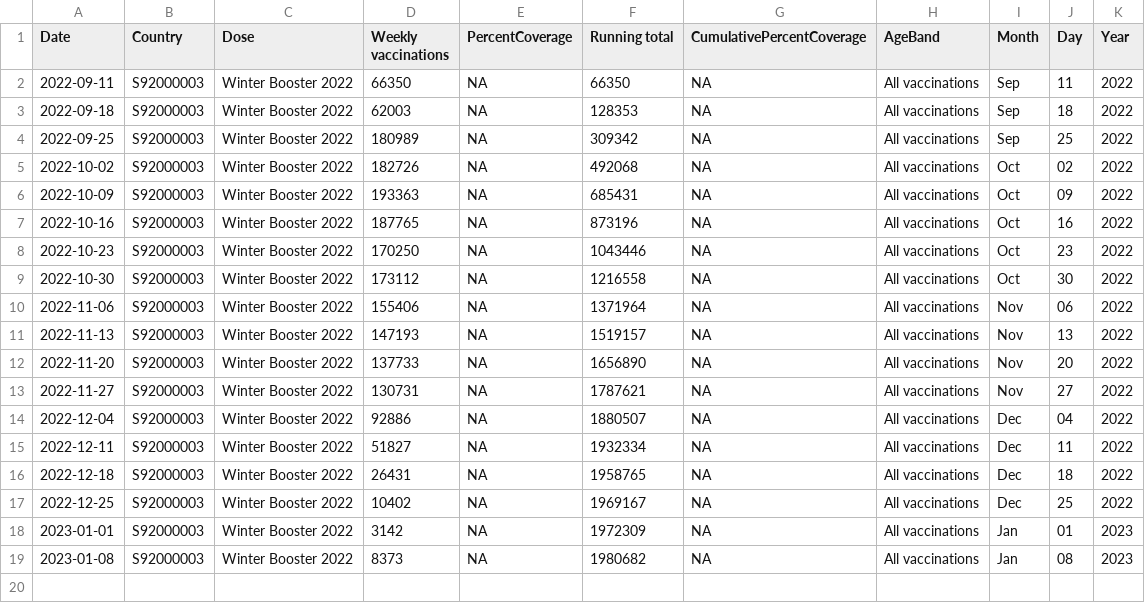
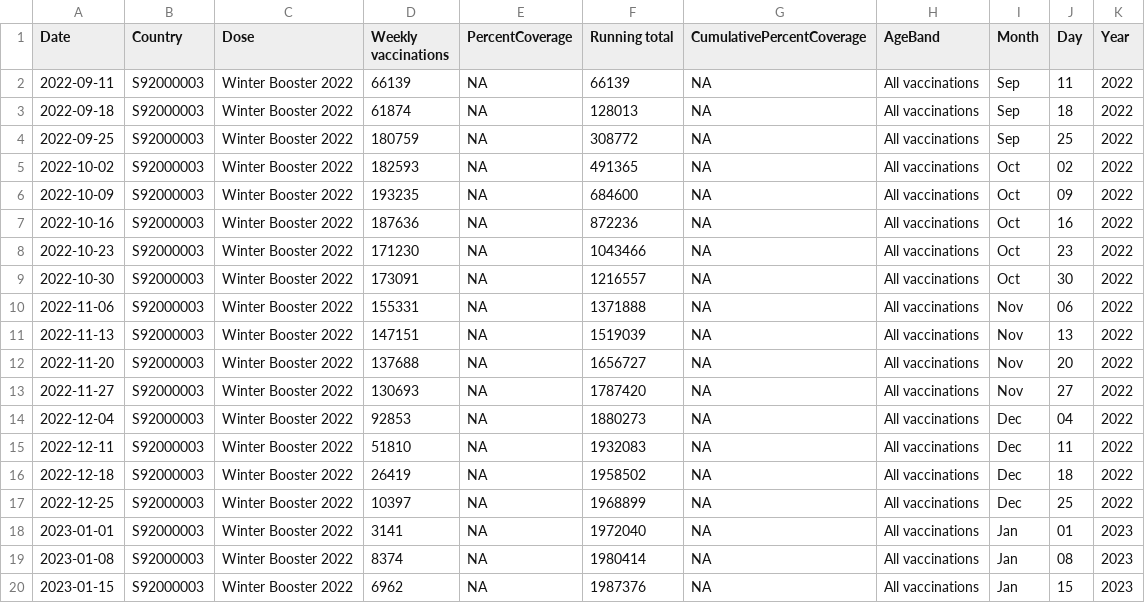
Before and after one commit to DCTdatateam/Covid-winter-booster-, a CSV file: data/total_boosted.csv, drawn as a sheet.

```diff
--- a/data/total_boosted.csv
+++ b/data/total_boosted.csv
@@ -1,19 +1,20 @@
 "Date","Country","Dose","Weekly vaccinations","PercentCoverage","Running total","CumulativePercentCoverage","AgeBand","Month","Day","Year"
-2022-09-11,"S92000003","Winter Booster 2022",66350,NA,66350,NA,"All vaccinations","Sep","11","2022"
-2022-09-18,"S92000003","Winter Booster 2022",62003,NA,128353,NA,"All vaccinations","Sep","18","2022"
-2022-09-25,"S92000003","Winter Booster 2022",180989,NA,309342,NA,"All vaccinations","Sep","25","2022"
-2022-10-02,"S92000003","Winter Booster 2022",182726,NA,492068,NA,"All vaccinations","Oct","02","2022"
-2022-10-09,"S92000003","Winter Booster 2022",193363,NA,685431,NA,"All vaccinations","Oct","09","2022"
-2022-10-16,"S92000003","Winter Booster 2022",187765,NA,873196,NA,"All vaccinations","Oct","16","2022"
-2022-10-23,"S92000003","Winter Booster 2022",170250,NA,1043446,NA,"All vaccinations","Oct","23","2022"
-2022-10-30,"S92000003","Winter Booster 2022",173112,NA,1216558,NA,"All vaccinations","Oct","30","2022"
-2022-11-06,"S92000003","Winter Booster 2022",155406,NA,1371964,NA,"All vaccinations","Nov","06","2022"
-2022-11-13,"S92000003","Winter Booster 2022",147193,NA,1519157,NA,"All vaccinations","Nov","13","2022"
-2022-11-20,"S92000003","Winter Booster 2022",137733,NA,1656890,NA,"All vaccinations","Nov","20","2022"
-2022-11-27,"S92000003","Winter Booster 2022",130731,NA,1787621,NA,"All vaccinations","Nov","27","2022"
-2022-12-04,"S92000003","Winter Booster 2022",92886,NA,1880507,NA,"All vaccinations","Dec","04","2022"
-2022-12-11,"S92000003","Winter Booster 2022",51827,NA,1932334,NA,"All vaccinations","Dec","11","2022"
-2022-12-18,"S92000003","Winter Booster 2022",26431,NA,1958765,NA,"All vaccinations","Dec","18","2022"
-2022-12-25,"S92000003","Winter Booster 2022",10402,NA,1969167,NA,"All vaccinations","Dec","25","2022"
-2023-01-01,"S92000003","Winter Booster 2022",3142,NA,1972309,NA,"All vaccinations","Jan","01","2023"
-2023-01-08,"S92000003","Winter Booster 2022",8373,NA,1980682,NA,"All vaccinations","Jan","08","2023"
+2022-09-11,"S92000003","Winter Booster 2022",66139,NA,66139,NA,"All vaccinations","Sep","11","2022"
+2022-09-18,"S92000003","Winter Booster 2022",61874,NA,128013,NA,"All vaccinations","Sep","18","2022"
+2022-09-25,"S92000003","Winter Booster 2022",180759,NA,308772,NA,"All vaccinations","Sep","25","2022"
+2022-10-02,"S92000003","Winter Booster 2022",182593,NA,491365,NA,"All vaccinations","Oct","02","2022"
+2022-10-09,"S92000003","Winter Booster 2022",193235,NA,684600,NA,"All vaccinations","Oct","09","2022"
+2022-10-16,"S92000003","Winter Booster 2022",187636,NA,872236,NA,"All vaccinations","Oct","16","2022"
+2022-10-23,"S92000003","Winter Booster 2022",171230,NA,1043466,NA,"All vaccinations","Oct","23","2022"
+2022-10-30,"S92000003","Winter Booster 2022",173091,NA,1216557,NA,"All vaccinations","Oct","30","2022"
+2022-11-06,"S92000003","Winter Booster 2022",155331,NA,1371888,NA,"All vaccinations","Nov","06","2022"
+2022-11-13,"S92000003","Winter Booster 2022",147151,NA,1519039,NA,"All vaccinations","Nov","13","2022"
+2022-11-20,"S92000003","Winter Booster 2022",137688,NA,1656727,NA,"All vaccinations","Nov","20","2022"
+2022-11-27,"S92000003","Winter Booster 2022",130693,NA,1787420,NA,"All vaccinations","Nov","27","2022"
+2022-12-04,"S92000003","Winter Booster 2022",92853,NA,1880273,NA,"All vaccinations","Dec","04","2022"
+2022-12-11,"S92000003","Winter Booster 2022",51810,NA,1932083,NA,"All vaccinations","Dec","11","2022"
+2022-12-18,"S92000003","Winter Booster 2022",26419,NA,1958502,NA,"All vaccinations","Dec","18","2022"
+2022-12-25,"S92000003","Winter Booster 2022",10397,NA,1968899,NA,"All vaccinations","Dec","25","2022"
+2023-01-01,"S92000003","Winter Booster 2022",3141,NA,1972040,NA,"All vaccinations","Jan","01","2023"
+2023-01-08,"S92000003","Winter Booster 2022",8374,NA,1980414,NA,"All vaccinations","Jan","08","2023"
+2023-01-15,"S92000003","Winter Booster 2022",6962,NA,1987376,NA,"All vaccinations","Jan","15","2023"
```
Also changed, not shown: data/latest_jcvi.csv, data/uptake_by_area_current.csv, 1 other file.
